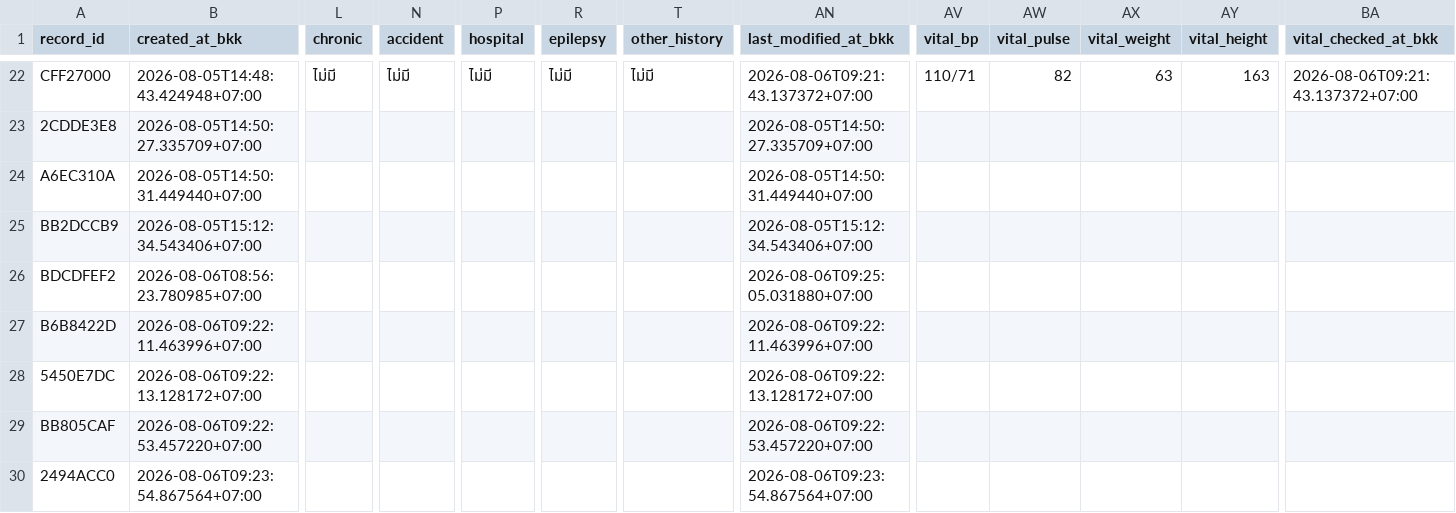
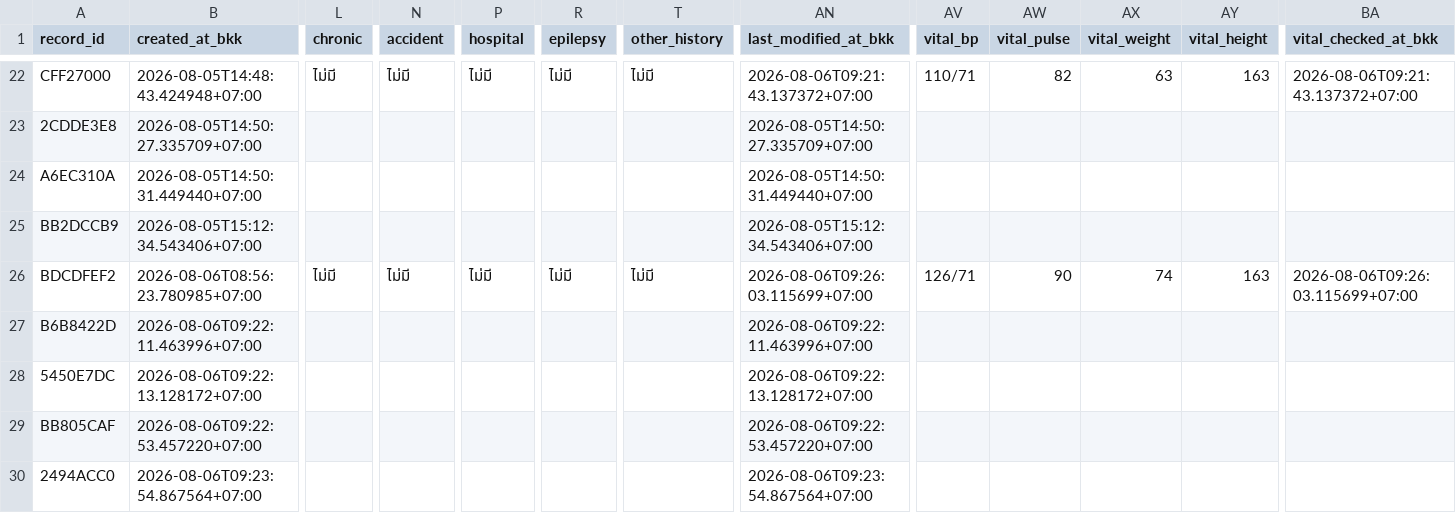
Before and after one commit to PythonianSt/MedCert, a CSV file: medical_certificate.csv, drawn as a sheet; only a part is shown, gaps mark what is left out; the diff names each change by its address in the sheet, - before the commit and + after, or states it on an @@ line.

Commit message:
update medical certificate 2026-08-06T09:26:03.118811+07:00

```diff
--- a/medical_certificate.csv
+++ b/medical_certificate.csv
-L26 (chronic): (empty)
+L26 (chronic): ไม่มี
-N26 (accident): (empty)
+N26 (accident): ไม่มี
-P26 (hospital): (empty)
+P26 (hospital): ไม่มี
-R26 (epilepsy): (empty)
+R26 (epilepsy): ไม่มี
-T26 (other_history): (empty)
+T26 (other_history): ไม่มี
-AN26 (last_modified_at_bkk): 2026-08-06T09:25:05.031880+07:00
+AN26 (last_modified_at_bkk): 2026-08-06T09:26:03.115699+07:00
-AV26 (vital_bp): (empty)
+AV26 (vital_bp): 126/71
-AW26 (vital_pulse): (empty)
+AW26 (vital_pulse): 90
-AX26 (vital_weight): (empty)
+AX26 (vital_weight): 74
-AY26 (vital_height): (empty)
+AY26 (vital_height): 163
-BA26 (vital_checked_at_bkk): (empty)
+BA26 (vital_checked_at_bkk): 2026-08-06T09:26:03.115699+07:00
```
